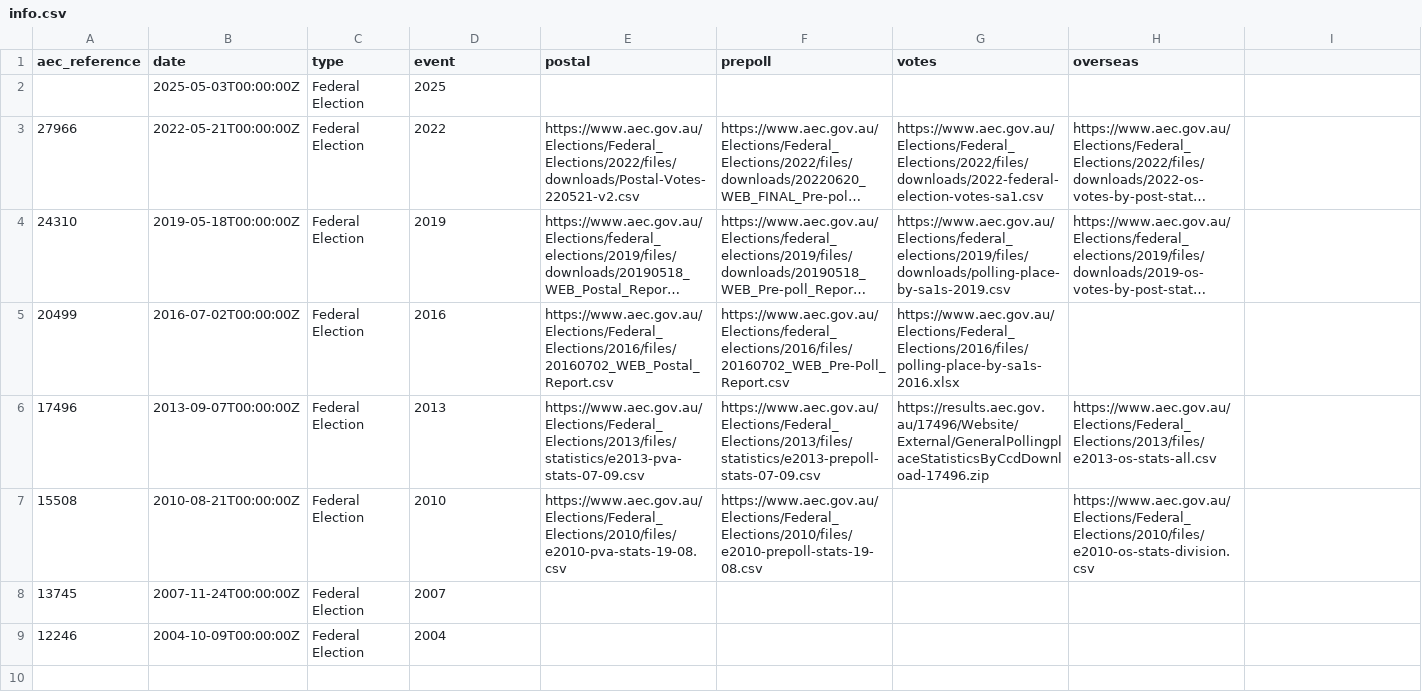
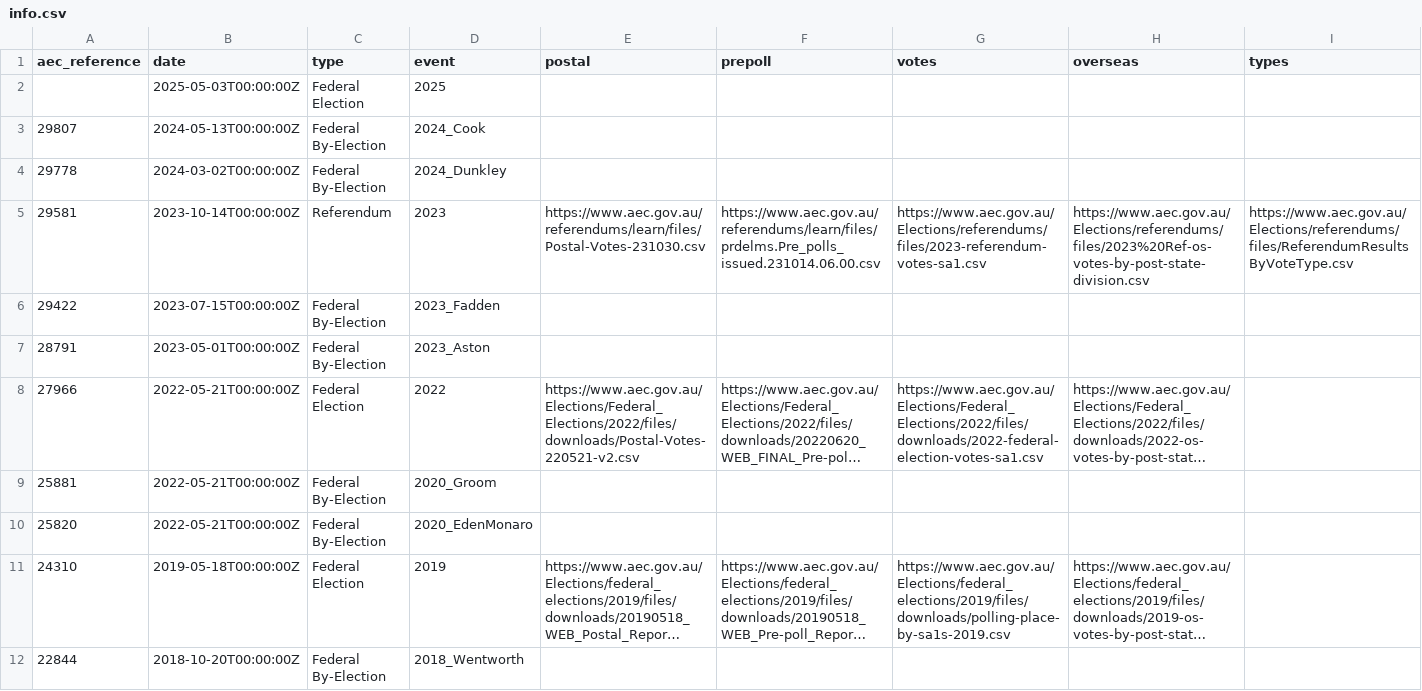
Before and after one commit to sarahcgallLtd/scgElectionsAU, a CSV file: data-raw/info.csv, drawn as a sheet; only a part is shown; the shorter side is filled out with more unchanged rows; long unchanged cells end in …; the diff covers the shown part only; the diff names each change by its address in the sheet, - before the commit and + after, or states it on an @@ line.

Commit message:
adding referendum data

```diff
--- a/data-raw/info.csv
+++ b/data-raw/info.csv
-I1: (empty)
+I1: types
+row 3: 29807 | 2024-05-13T00:00:00Z | Federal By-Election | 2024_Cook
+row 4: 29778 | 2024-03-02T00:00:00Z | Federal By-Election | 2024_Dunkley
+row 5: 29581 | 2023-10-14T00:00:00Z | Referendum | 2023 | https://www.aec.gov.au/referendums/learn/files/Postal-Votes-231030.csv | https://www.aec.gov.au/referendums/learn/files/prdelms.Pre_polls_issued.231014.06.00.csv | https://www.aec.gov.au/Elections/referendums/files/2023-referendum-votes-sa1.csv | https://www.aec.gov.au/Elections/referendums/files/2023%20Ref-os-votes-by-post-state-division.csv | https://www.aec.gov.au/Elections/referendums/files/ReferendumResultsByVoteType.csv
+row 6: 29422 | 2023-07-15T00:00:00Z | Federal By-Election | 2023_Fadden
+row 7: 28791 | 2023-05-01T00:00:00Z | Federal By-Election | 2023_Aston
+row 9: 25881 | 2022-05-21T00:00:00Z | Federal By-Election | 2020_Groom
+row 10: 25820 | 2022-05-21T00:00:00Z | Federal By-Election | 2020_EdenMonaro
+row 12: 22844 | 2018-10-20T00:00:00Z | Federal By-Election | 2018_Wentworth
```
Also changed, not shown: 18 added rows elsewhere in this file, data-raw/aec-elections-index.csv, 14 other files.
